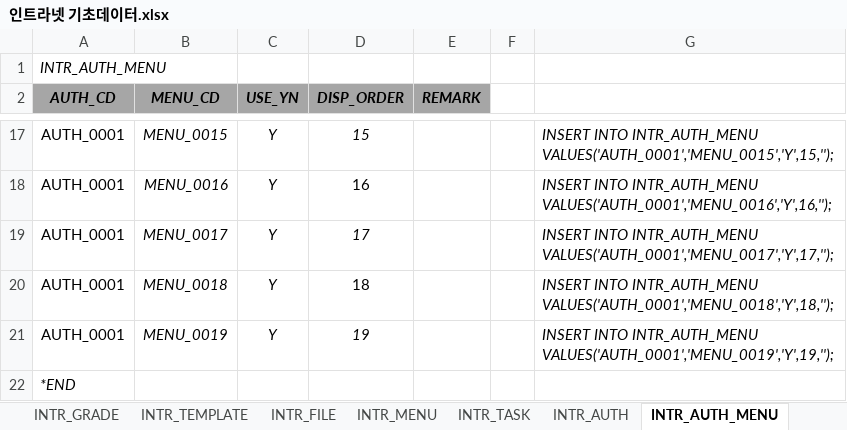
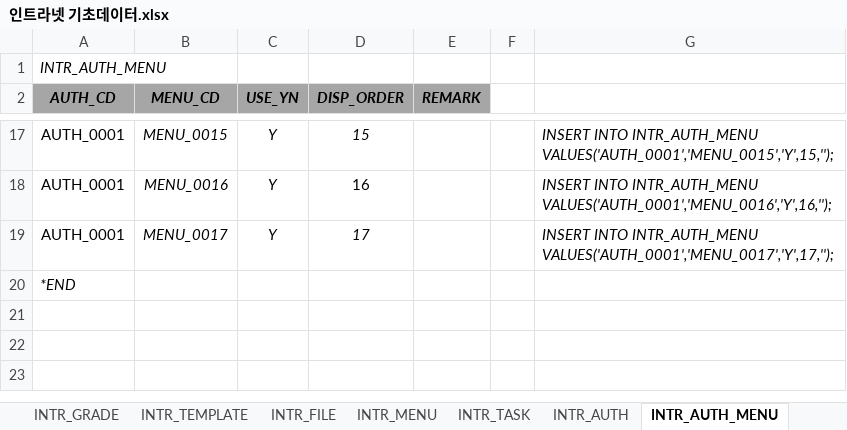
Before and after one commit to hikr90/hikr90, an Excel workbook: 02. 프로젝트/01. 인트라넷/01. 설계/인트라넷 기초데이터.xlsx, sheet INTR_AUTH_MENU, drawn as a sheet; only a part is shown, gaps mark what is left out; values as stored, in another font and other column widths than the file's, no borders; the diff names each change by its address in the sheet, - before the commit and + after, or states it on an @@ line.

```diff
--- a/02. 프로젝트/01. 인트라넷/01. 설계/인트라넷 기초데이터.xlsx (sheet INTR_AUTH_MENU)
+++ b/02. 프로젝트/01. 인트라넷/01. 설계/인트라넷 기초데이터.xlsx (sheet INTR_AUTH_MENU)
-row 20: AUTH_0001 | MENU_0018 | Y | 18 |  |  | INSERT INTO INTR_AUTH_MENU VALUES('AUTH_0001','MENU_0018','Y',18,'');
-row 21: AUTH_0001 | MENU_0019 | Y | 19 |  |  | INSERT INTO INTR_AUTH_MENU VALUES('AUTH_0001','MENU_0019','Y',19,'');
```
Also changed, not shown: sheet INTR_MENU, sheet INTR_STEP, 27 other files.
